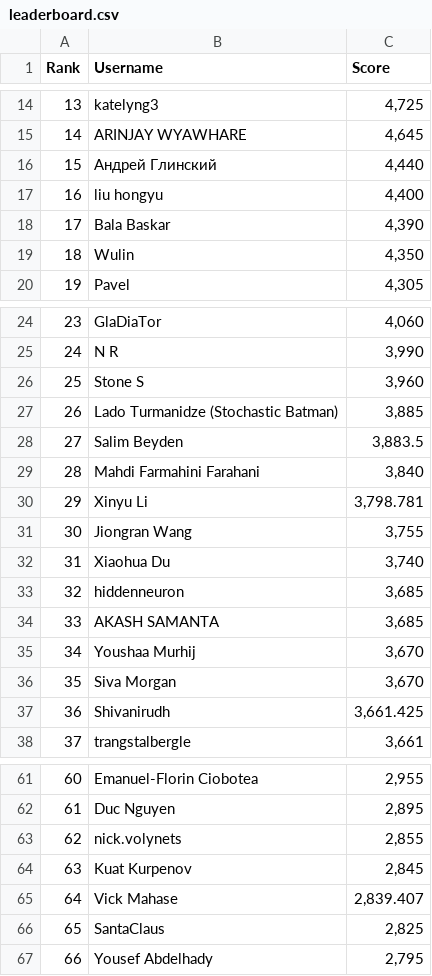
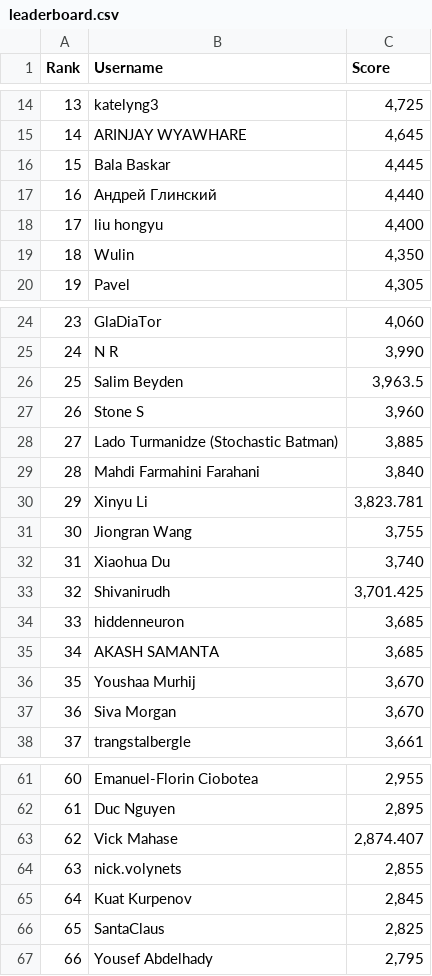
Before and after one commit to silvermete0r/deepml-top, a CSV file: leaderboard.csv, drawn as a sheet; only a part is shown, gaps mark what is left out; removed rows and columns are numbered as before the commit, all else as after; the diff covers the shown part only; the diff names each change by its address in the sheet, - before the commit and + after, or states it on an @@ line.

```diff
--- a/leaderboard.csv
+++ b/leaderboard.csv
+row 16: 15 | Bala Baskar | 4,445
@@ column A (Rank) renumbered between rows 17 and 100 @@
-row 18: 17 | Bala Baskar | 4,390
+row 26: 25 | Salim Beyden | 3,963.5
-row 28: 27 | Salim Beyden | 3,883.5
-C30 (Score): 3,798.781
+C30 (Score): 3,823.781
+row 33: 32 | Shivanirudh | 3,701.425
-row 37: 36 | Shivanirudh | 3,661.425
+row 63: 62 | Vick Mahase | 2,874.407
-row 65: 64 | Vick Mahase | 2,839.407
```
Also changed, not shown: 8 added rows, 8 removed rows and 8 edited cells elsewhere in this file, 2 other files.
